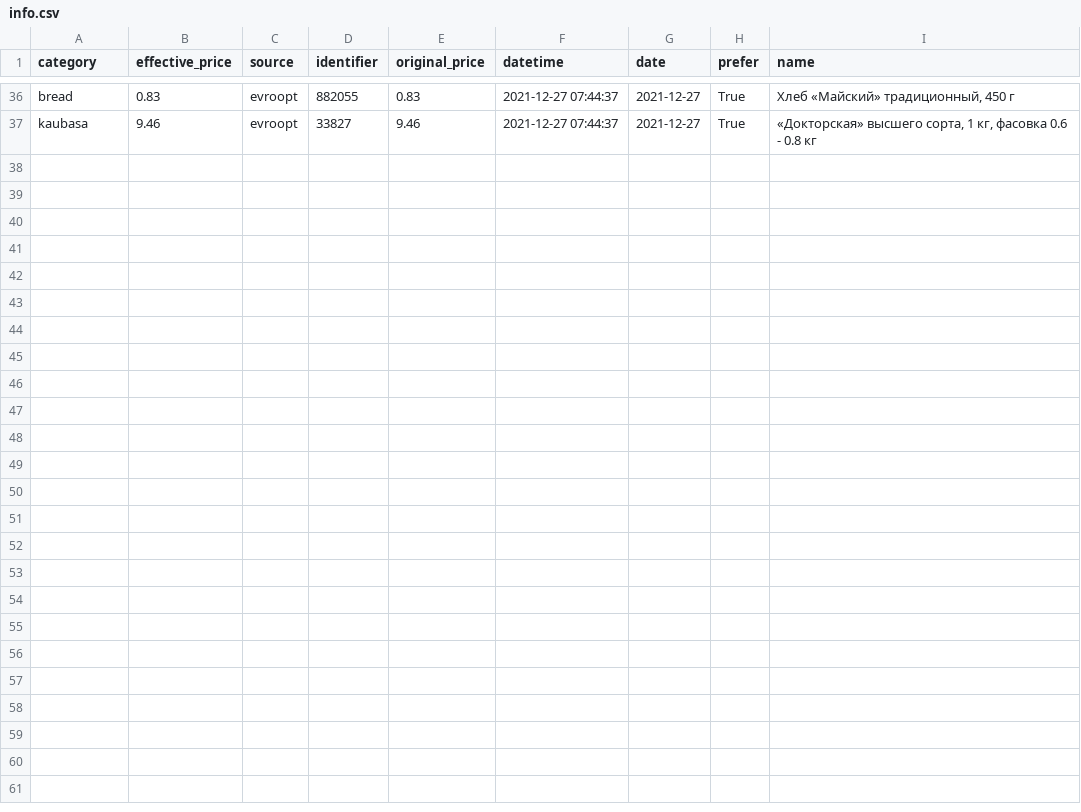
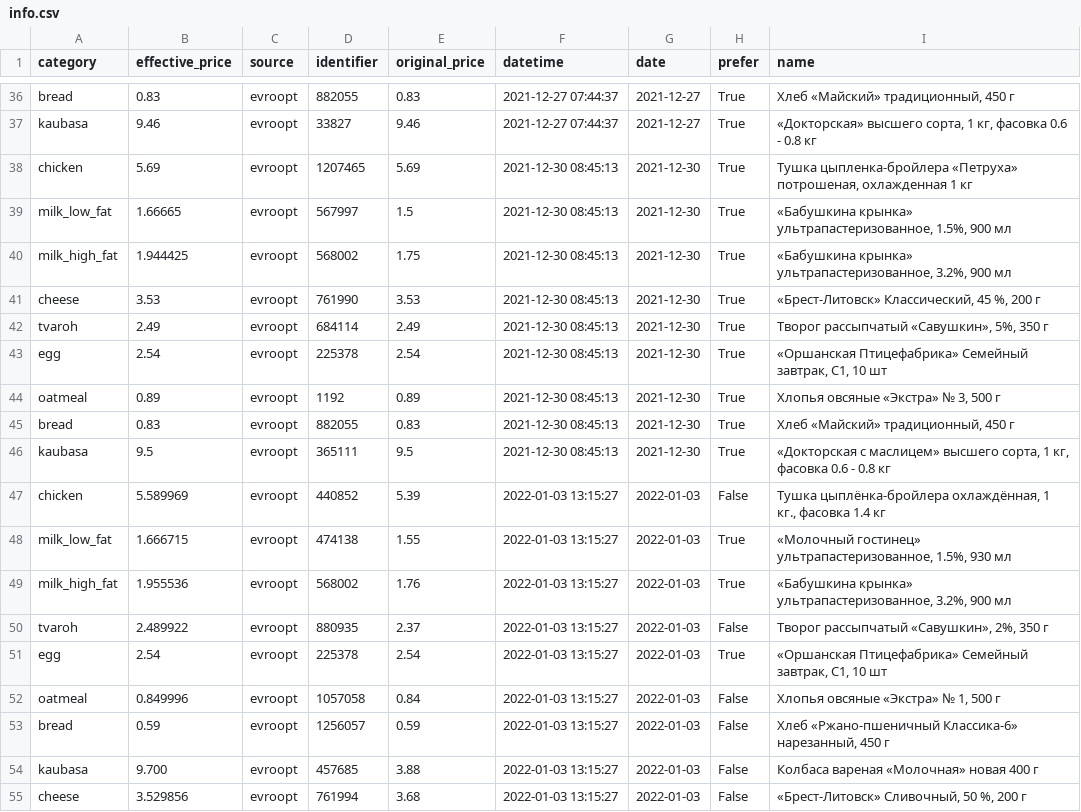
Before and after one commit to demidov91/price-monitor, a CSV file: info.csv, drawn as a sheet; only a part is shown, gaps mark what is left out; the diff names each change by its address in the sheet, - before the commit and + after, or states it on an @@ line.

Commit message:
Last data is strange. Let's re-generate...

```diff
--- a/info.csv
+++ b/info.csv
+row 38: chicken | 5.69 | evroopt | 1207465 | 5.69 | 2021-12-30 08:45:13 | 2021-12-30 | True | Тушка цыпленка-бройлера «Петруха» потрошеная, охлажденная 1 кг
+row 39: milk_low_fat | 1.66665 | evroopt | 567997 | 1.5 | 2021-12-30 08:45:13 | 2021-12-30 | True | «Бабушкина крынка» ультрапастеризованное, 1.5%, 900 мл
+row 40: milk_high_fat | 1.944425 | evroopt | 568002 | 1.75 | 2021-12-30 08:45:13 | 2021-12-30 | True | «Бабушкина крынка» ультрапастеризованное, 3.2%, 900 мл
+row 41: cheese | 3.53 | evroopt | 761990 | 3.53 | 2021-12-30 08:45:13 | 2021-12-30 | True | «Брест-Литовск» Классический, 45 %, 200 г
+row 42: tvaroh | 2.49 | evroopt | 684114 | 2.49 | 2021-12-30 08:45:13 | 2021-12-30 | True | Творог рассыпчатый «Савушкин», 5%, 350 г
+row 43: egg | 2.54 | evroopt | 225378 | 2.54 | 2021-12-30 08:45:13 | 2021-12-30 | True | «Оршанская Птицефабрика» Семейный завтрак, С1, 10 шт
+row 44: oatmeal | 0.89 | evroopt | 1192 | 0.89 | 2021-12-30 08:45:13 | 2021-12-30 | True | Хлопья овсяные «Экстра» № 3, 500 г
+row 45: bread | 0.83 | evroopt | 882055 | 0.83 | 2021-12-30 08:45:13 | 2021-12-30 | True | Хлеб «Майский» традиционный, 450 г
+row 46: kaubasa | 9.5 | evroopt | 365111 | 9.5 | 2021-12-30 08:45:13 | 2021-12-30 | True | «Докторская с маслицем» высшего сорта, 1 кг, фасовка 0.6 - 0.8 кг
+row 47: chicken | 5.589969 | evroopt | 440852 | 5.39 | 2022-01-03 13:15:27 | 2022-01-03 | False | Тушка цыплёнка-бройлера охлаждённая, 1 кг., фасовка 1.4 кг
+row 48: milk_low_fat | 1.666715 | evroopt | 474138 | 1.55 | 2022-01-03 13:15:27 | 2022-01-03 | True | «Молочный гостинец» ультрапастеризованное, 1.5%, 930 мл
+row 49: milk_high_fat | 1.955536 | evroopt | 568002 | 1.76 | 2022-01-03 13:15:27 | 2022-01-03 | True | «Бабушкина крынка» ультрапастеризованное, 3.2%, 900 мл
+row 50: tvaroh | 2.489922 | evroopt | 880935 | 2.37 | 2022-01-03 13:15:27 | 2022-01-03 | False | Творог рассыпчатый «Савушкин», 2%, 350 г
+row 51: egg | 2.54 | evroopt | 225378 | 2.54 | 2022-01-03 13:15:27 | 2022-01-03 | True | «Оршанская Птицефабрика» Семейный завтрак, С1, 10 шт
+row 52: oatmeal | 0.849996 | evroopt | 1057058 | 0.84 | 2022-01-03 13:15:27 | 2022-01-03 | False | Хлопья овсяные «Экстра» № 1, 500 г
+row 53: bread | 0.59 | evroopt | 1256057 | 0.59 | 2022-01-03 13:15:27 | 2022-01-03 | False | Хлеб «Ржано-пшеничный Классика-6» нарезанный, 450 г
+row 54: kaubasa | 9.700 | evroopt | 457685 | 3.88 | 2022-01-03 13:15:27 | 2022-01-03 | False | Колбаса вареная «Молочная» новая 400 г
+row 55: cheese | 3.529856 | evroopt | 761994 | 3.68 | 2022-01-03 13:15:27 | 2022-01-03 | False | «Брест-Литовск» Сливочный, 50 %, 200 г
```
Also changed, not shown: 3 other files.
